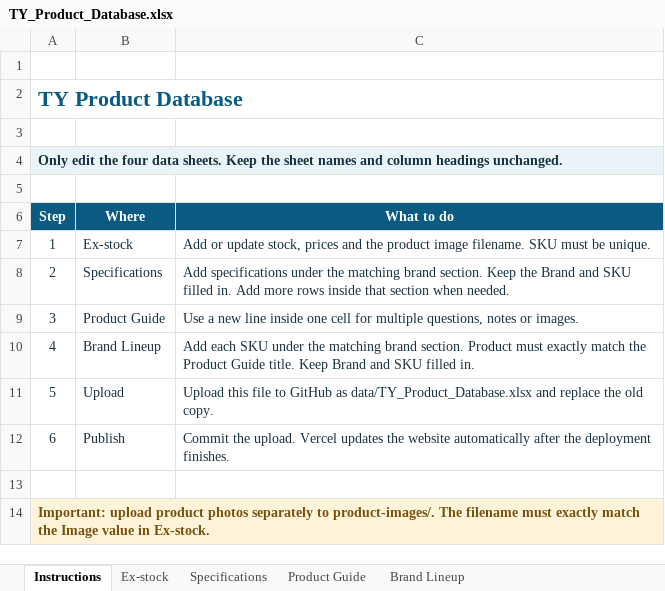
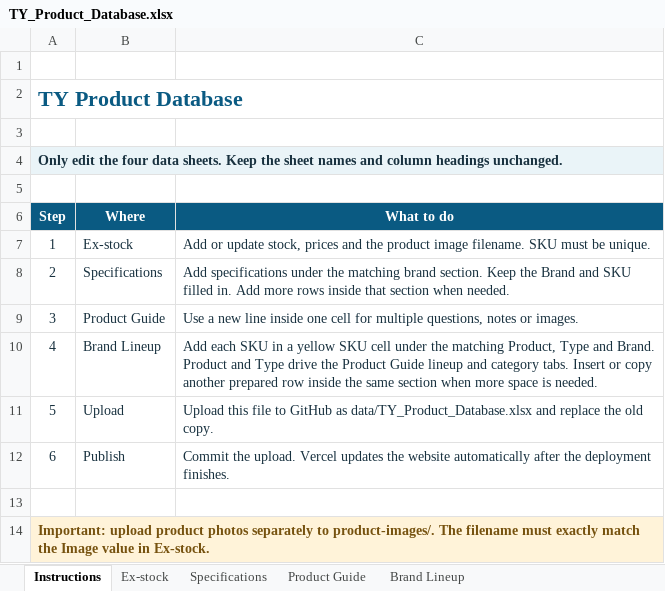
Before and after one commit to brightideas-studio/TyPIS, an Excel workbook: data/TY_Product_Database.xlsx, sheet Instructions, drawn as a sheet; values as stored, in another font and other column widths than the file's, no borders; table styles not drawn; the diff names each change by its address in the sheet, - before the commit and + after, or states it on an @@ line.

```diff
--- a/data/TY_Product_Database.xlsx (sheet Instructions)
+++ b/data/TY_Product_Database.xlsx (sheet Instructions)
-C10 (What to do): …each SKU under the matching brand section. Product must exactly match the Product Guide title. Keep Brand and SKU filled in.
+C10 (What to do): …each SKU in a yellow SKU cell under the matching Product, Type and Brand. Product and Type drive the Product Guide lineup and category tabs. Insert or copy another prepared row inside the same section when more space is needed.
```
Also changed, not shown: sheet Brand Lineup, sheet Specifications.
